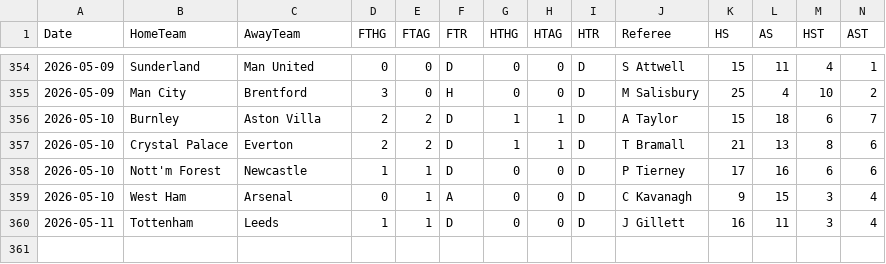
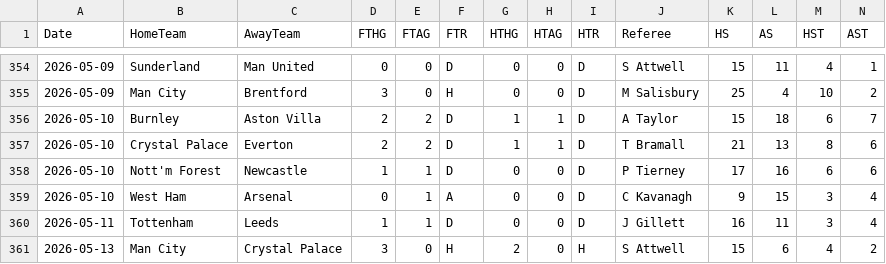
Before and after one commit to datasets/football-datasets, a CSV file: datasets/premier-league/season-2526.csv, drawn as a sheet; only a part is shown, gaps mark what is left out; rows hold the shown columns only; the diff names each change by its address in the sheet, - before the commit and + after, or states it on an @@ line.

```diff
--- a/datasets/premier-league/season-2526.csv
+++ b/datasets/premier-league/season-2526.csv
+row 361: 2026-05-13 | Man City | Crystal Palace | 3 | 0 | H | 2 | 0 | H | S Attwell | 15 | 6 | 4 | 2
```
Also changed, not shown: datasets/la-liga/season-2526.csv, datasets/ligue-1/season-2526.csv.
